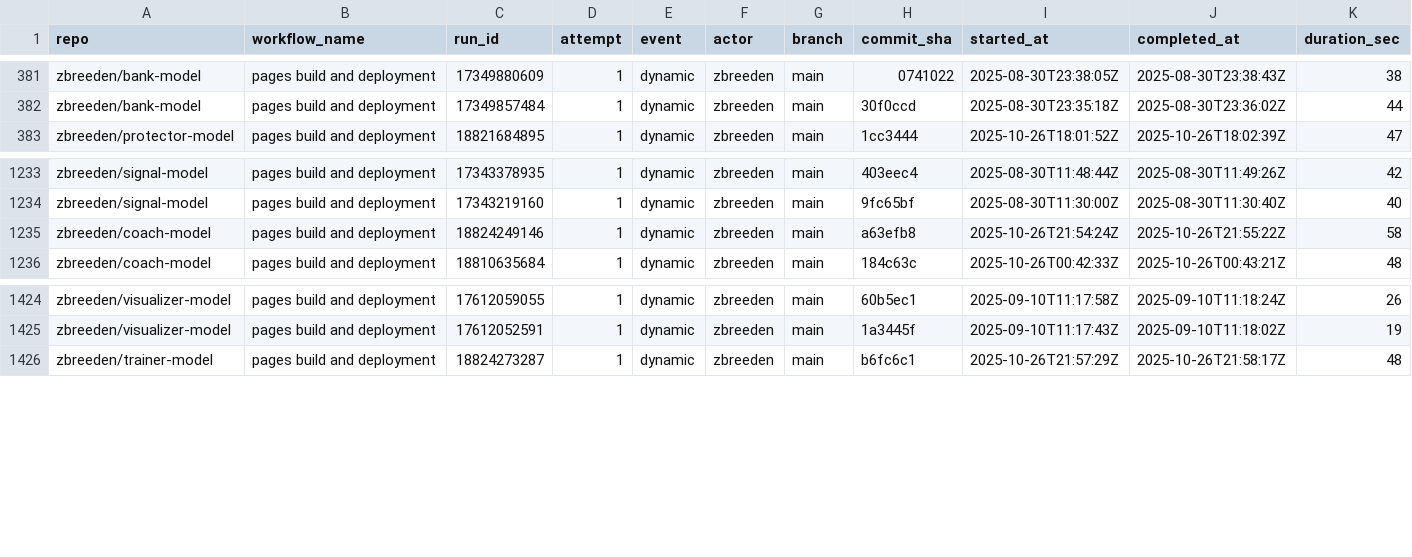
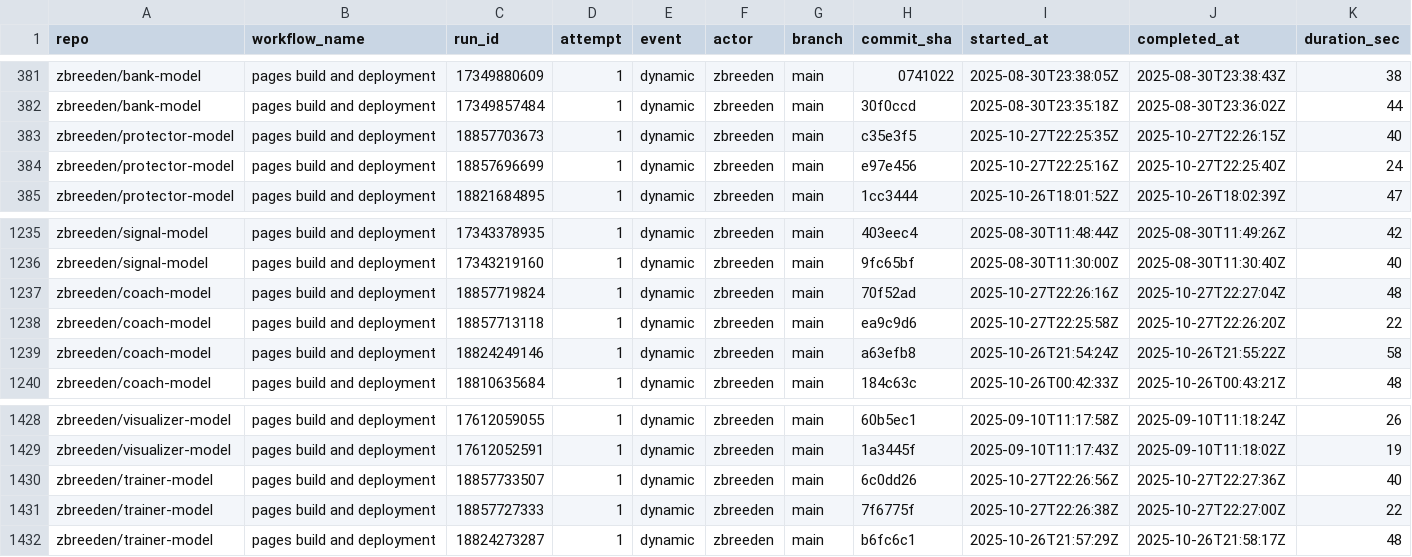
Before and after one commit to zbreeden/launch-model, a CSV file: data/ops/workflow_runs.csv, drawn as a sheet; only a part is shown, gaps mark what is left out; rows hold the shown columns only; the diff names each change by its address in the sheet, - before the commit and + after, or states it on an @@ line.

```diff
--- a/data/ops/workflow_runs.csv
+++ b/data/ops/workflow_runs.csv
+row 383: zbreeden/protector-model | pages build and deployment | 18857703673 | 1 | dynamic | zbreeden | main | c35e3f5 | 2025-10-27T22:25:35Z | 2025-10-27T22:26:15Z | 40
+row 384: zbreeden/protector-model | pages build and deployment | 18857696699 | 1 | dynamic | zbreeden | main | e97e456 | 2025-10-27T22:25:16Z | 2025-10-27T22:25:40Z | 24
+row 1237: zbreeden/coach-model | pages build and deployment | 18857719824 | 1 | dynamic | zbreeden | main | 70f52ad | 2025-10-27T22:26:16Z | 2025-10-27T22:27:04Z | 48
+row 1238: zbreeden/coach-model | pages build and deployment | 18857713118 | 1 | dynamic | zbreeden | main | ea9c9d6 | 2025-10-27T22:25:58Z | 2025-10-27T22:26:20Z | 22
+row 1430: zbreeden/trainer-model | pages build and deployment | 18857733507 | 1 | dynamic | zbreeden | main | 6c0dd26 | 2025-10-27T22:26:56Z | 2025-10-27T22:27:36Z | 40
+row 1431: zbreeden/trainer-model | pages build and deployment | 18857727333 | 1 | dynamic | zbreeden | main | 7f6775f | 2025-10-27T22:26:38Z | 2025-10-27T22:27:00Z | 22
```
